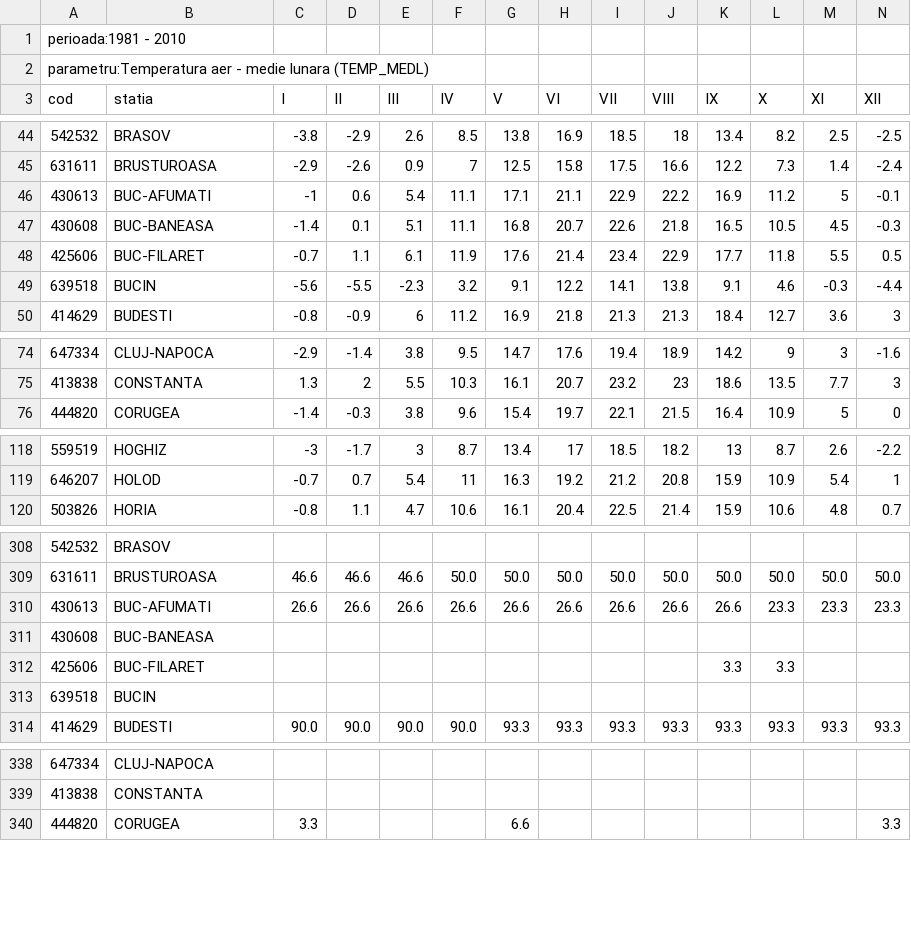
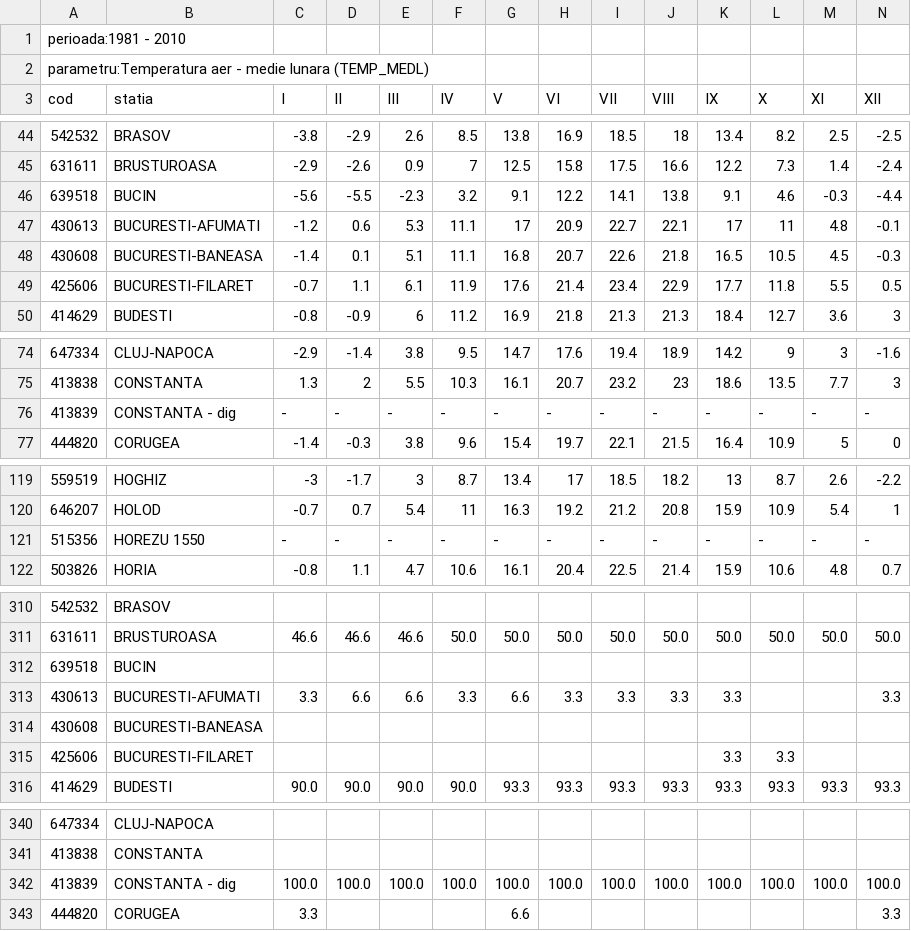
Before and after one commit to alexdum/climatetools, a CSV file: inst/extdata/tt_1981_2010.csv, drawn as a sheet; only a part is shown, gaps mark what is left out; removed rows and columns are numbered as before the commit, all else as after; rows hold the shown columns only; the diff covers the shown part only; the diff names each change by its address in the sheet, - before the commit and + after, or states it on an @@ line.

Commit message:
update dataset example

```diff
--- a/inst/extdata/tt_1981_2010.csv
+++ b/inst/extdata/tt_1981_2010.csv
-row 46: 430613 | BUC-AFUMATI | -1 | 0.6 | 5.4 | 11.1 | 17.1 | 21.1 | 22.9 | 22.2 | 16.9 | 11.2 | 5 | -0.1
-row 47: 430608 | BUC-BANEASA | -1.4 | 0.1 | 5.1 | 11.1 | 16.8 | 20.7 | 22.6 | 21.8 | 16.5 | 10.5 | 4.5 | -0.3
-row 48: 425606 | BUC-FILARET | -0.7 | 1.1 | 6.1 | 11.9 | 17.6 | 21.4 | 23.4 | 22.9 | 17.7 | 11.8 | 5.5 | 0.5
+row 47: 430613 | BUCURESTI-AFUMATI | -1.2 | 0.6 | 5.3 | 11.1 | 17 | 20.9 | 22.7 | 22.1 | 17 | 11 | 4.8 | -0.1
+row 48: 430608 | BUCURESTI-BANEASA | -1.4 | 0.1 | 5.1 | 11.1 | 16.8 | 20.7 | 22.6 | 21.8 | 16.5 | 10.5 | 4.5 | -0.3
+row 49: 425606 | BUCURESTI-FILARET | -0.7 | 1.1 | 6.1 | 11.9 | 17.6 | 21.4 | 23.4 | 22.9 | 17.7 | 11.8 | 5.5 | 0.5
+row 76: 413839 | CONSTANTA - dig | - | - | - | - | - | - | - | - | - | - | - | -
+row 121: 515356 | HOREZU 1550 | - | - | - | - | - | - | - | - | - | - | - | -
-row 310: 430613 | BUC-AFUMATI | 26.6 | 26.6 | 26.6 | 26.6 | 26.6 | 26.6 | 26.6 | 26.6 | 26.6 | 23.3 | 23.3 | 23.3
-row 311: 430608 | BUC-BANEASA
-row 312: 425606 | BUC-FILARET |  |  |  |  |  |  |  |  | 3.3 | 3.3
+row 313: 430613 | BUCURESTI-AFUMATI | 3.3 | 6.6 | 6.6 | 3.3 | 6.6 | 3.3 | 3.3 | 3.3 | 3.3 |  |  | 3.3
+row 314: 430608 | BUCURESTI-BANEASA
+row 315: 425606 | BUCURESTI-FILARET |  |  |  |  |  |  |  |  | 3.3 | 3.3
+row 342: 413839 | CONSTANTA - dig | 100.0 | 100.0 | 100.0 | 100.0 | 100.0 | 100.0 | 100.0 | 100.0 | 100.0 | 100.0 | 100.0 | 100.0
```
Also changed, not shown: 1 added row elsewhere in this file.
